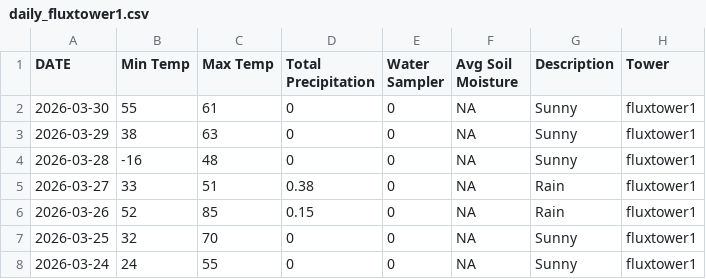
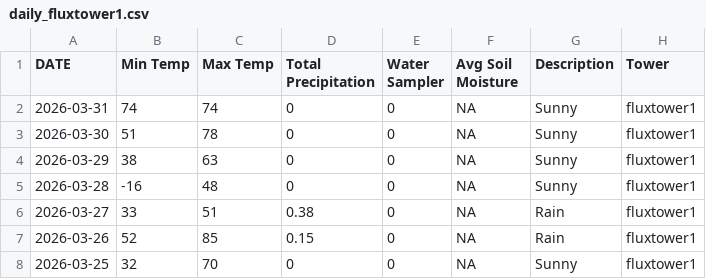
Before and after one commit to kesondrakey/kesondrakey.github.io, a CSV file: files/daily_fluxtower1.csv, drawn as a sheet; only a part is shown; the shorter side is filled out with more unchanged rows.

```diff
--- a/files/daily_fluxtower1.csv
+++ b/files/daily_fluxtower1.csv
@@ -1,3 +1,4 @@
 DATE,Min Temp,Max Temp,Total Precipitation,Water Sampler,Avg Soil Moisture,Description,Tower
-2026-03-30,55,61,0,0,NA,Sunny,fluxtower1
+2026-03-31,74,74,0,0,NA,Sunny,fluxtower1
+2026-03-30,51,78,0,0,NA,Sunny,fluxtower1
 2026-03-29,38,63,0,0,NA,Sunny,fluxtower1
```
Also changed, not shown: files/daily_fluxtower2.csv, files/daily_fluxtower3.csv, 19 other files.
